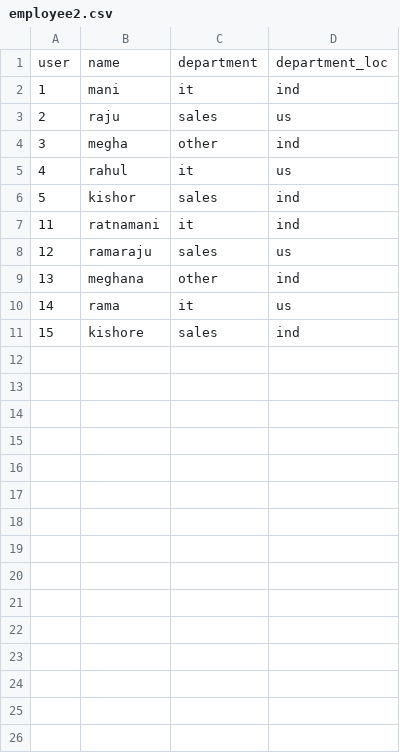
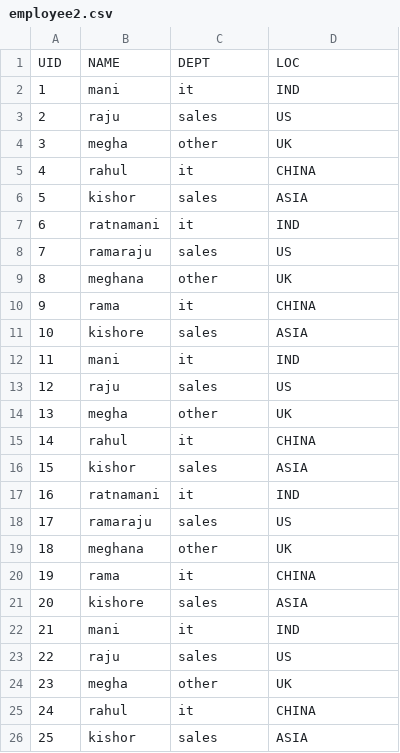
Before and after one commit to shivajalabagari/shiva, a CSV file: employee2.csv, drawn as a sheet; only a part is shown; the diff covers the shown part only.

Commit message:
Update employee2.csv

```diff
--- a/employee2.csv
+++ b/employee2.csv
@@ -1,11 +1,26 @@
-user,name,department,department_loc
-1,mani,it,ind
-2,raju,sales,us
-3,megha,other,ind
-4,rahul,it,us
-5,kishor,sales,ind
-11,ratnamani,it,ind
-12,ramaraju,sales,us
-13,meghana,other,ind
-14,rama,it,us
-15,kishore,sales,ind
+UID,NAME,DEPT,LOC
+1,mani,it,IND
+2,raju,sales,US
+3,megha,other,UK
+4,rahul,it,CHINA
+5,kishor,sales,ASIA
+6,ratnamani,it,IND
+7,ramaraju,sales,US
+8,meghana,other,UK
+9,rama,it,CHINA
+10,kishore,sales,ASIA
+11,mani,it,IND
+12,raju,sales,US
+13,megha,other,UK
+14,rahul,it,CHINA
+15,kishor,sales,ASIA
+16,ratnamani,it,IND
+17,ramaraju,sales,US
+18,meghana,other,UK
+19,rama,it,CHINA
+20,kishore,sales,ASIA
+21,mani,it,IND
+22,raju,sales,US
+23,megha,other,UK
+24,rahul,it,CHINA
+25,kishor,sales,ASIA
```
Also changed, not shown: 5 added rows elsewhere in this file.
